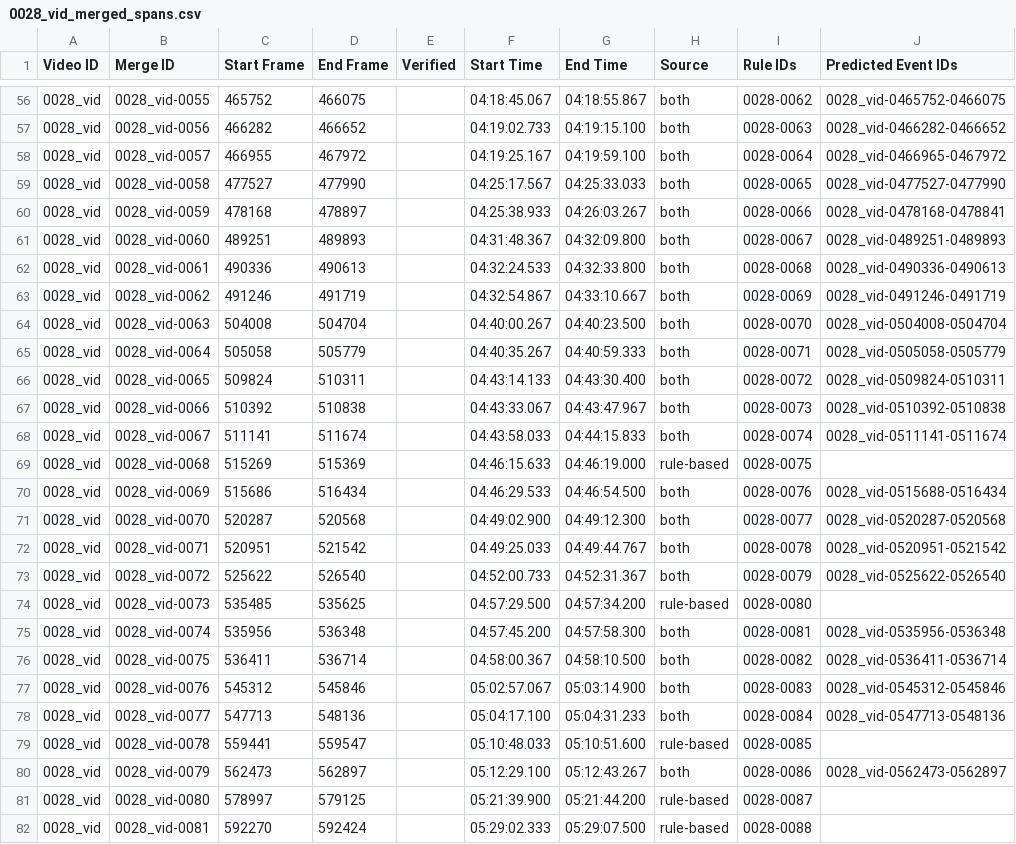
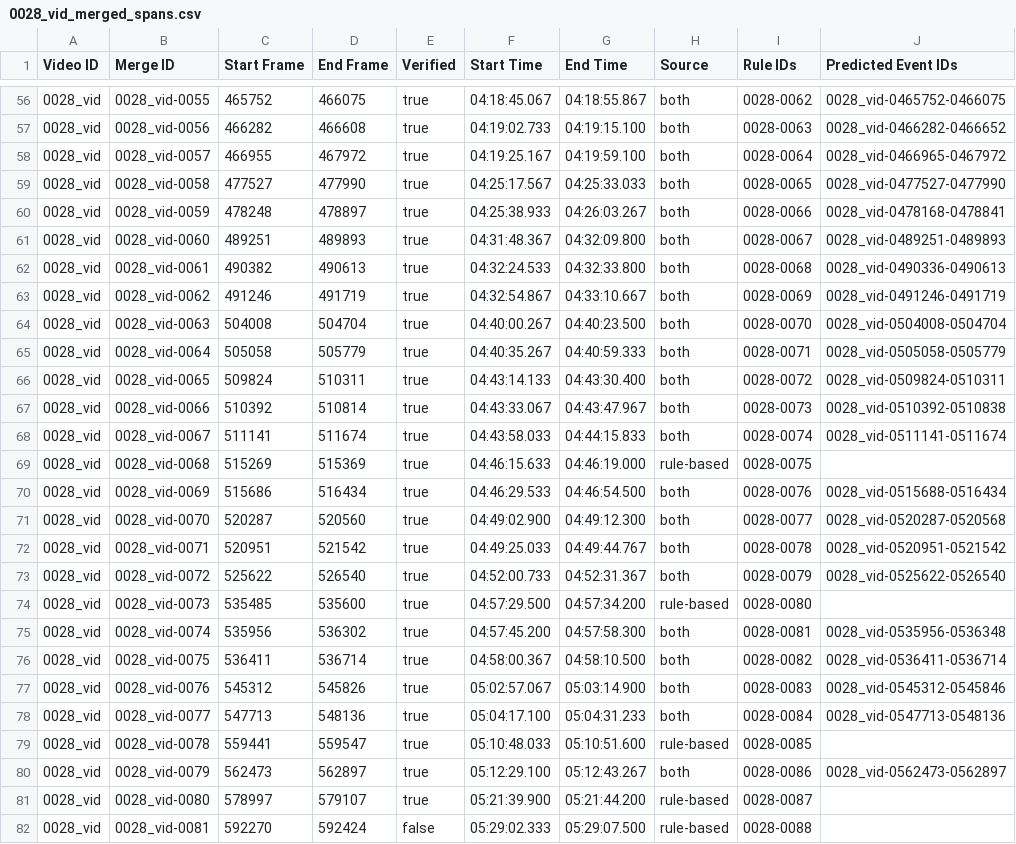
Before and after one commit to Human-Augment-Analytics/cichlid-analysis, a CSV file: outputs/merged_spans/0028_vid_merged_spans.csv, drawn as a sheet; only a part is shown, gaps mark what is left out; the diff covers the shown part only.

```diff
--- a/outputs/merged_spans/0028_vid_merged_spans.csv
+++ b/outputs/merged_spans/0028_vid_merged_spans.csv
@@ -56,27 +56,27 @@ Video ID,Merge ID,Start Frame,End Frame,Verified,Start Time,End Time,Source,Rule
-0028_vid,0028_vid-0055,465752,466075,,04:18:45.067,04:18:55.867,both,0028-0062,0028_vid-0465752-0466075
-0028_vid,0028_vid-0056,466282,466652,,04:19:02.733,04:19:15.100,both,0028-0063,0028_vid-0466282-0466652
-0028_vid,0028_vid-0057,466955,467972,,04:19:25.167,04:19:59.100,both,0028-0064,0028_vid-0466965-0467972
-0028_vid,0028_vid-0058,477527,477990,,04:25:17.567,04:25:33.033,both,0028-0065,0028_vid-0477527-0477990
-0028_vid,0028_vid-0059,478168,478897,,04:25:38.933,04:26:03.267,both,0028-0066,0028_vid-0478168-0478841
-0028_vid,0028_vid-0060,489251,489893,,04:31:48.367,04:32:09.800,both,0028-0067,0028_vid-0489251-0489893
-0028_vid,0028_vid-0061,490336,490613,,04:32:24.533,04:32:33.800,both,0028-0068,0028_vid-0490336-0490613
-0028_vid,0028_vid-0062,491246,491719,,04:32:54.867,04:33:10.667,both,0028-0069,0028_vid-0491246-0491719
-0028_vid,0028_vid-0063,504008,504704,,04:40:00.267,04:40:23.500,both,0028-0070,0028_vid-0504008-0504704
-0028_vid,0028_vid-0064,505058,505779,,04:40:35.267,04:40:59.333,both,0028-0071,0028_vid-0505058-0505779
-0028_vid,0028_vid-0065,509824,510311,,04:43:14.133,04:43:30.400,both,0028-0072,0028_vid-0509824-0510311
-0028_vid,0028_vid-0066,510392,510838,,04:43:33.067,04:43:47.967,both,0028-0073,0028_vid-0510392-0510838
-0028_vid,0028_vid-0067,511141,511674,,04:43:58.033,04:44:15.833,both,0028-0074,0028_vid-0511141-0511674
-0028_vid,0028_vid-0068,515269,515369,,04:46:15.633,04:46:19.000,rule-based,0028-0075,
-0028_vid,0028_vid-0069,515686,516434,,04:46:29.533,04:46:54.500,both,0028-0076,0028_vid-0515688-0516434
-0028_vid,0028_vid-0070,520287,520568,,04:49:02.900,04:49:12.300,both,0028-0077,0028_vid-0520287-0520568
-0028_vid,0028_vid-0071,520951,521542,,04:49:25.033,04:49:44.767,both,0028-0078,0028_vid-0520951-0521542
-0028_vid,0028_vid-0072,525622,526540,,04:52:00.733,04:52:31.367,both,0028-0079,0028_vid-0525622-0526540
-0028_vid,0028_vid-0073,535485,535625,,04:57:29.500,04:57:34.200,rule-based,0028-0080,
-0028_vid,0028_vid-0074,535956,536348,,04:57:45.200,04:57:58.300,both,0028-0081,0028_vid-0535956-0536348
-0028_vid,0028_vid-0075,536411,536714,,04:58:00.367,04:58:10.500,both,0028-0082,0028_vid-0536411-0536714
-0028_vid,0028_vid-0076,545312,545846,,05:02:57.067,05:03:14.900,both,0028-0083,0028_vid-0545312-0545846
-0028_vid,0028_vid-0077,547713,548136,,05:04:17.100,05:04:31.233,both,0028-0084,0028_vid-0547713-0548136
-0028_vid,0028_vid-0078,559441,559547,,05:10:48.033,05:10:51.600,rule-based,0028-0085,
-0028_vid,0028_vid-0079,562473,562897,,05:12:29.100,05:12:43.267,both,0028-0086,0028_vid-0562473-0562897
-0028_vid,0028_vid-0080,578997,579125,,05:21:39.900,05:21:44.200,rule-based,0028-0087,
-0028_vid,0028_vid-0081,592270,592424,,05:29:02.333,05:29:07.500,rule-based,0028-0088,
+0028_vid,0028_vid-0055,465752,466075,true,04:18:45.067,04:18:55.867,both,0028-0062,0028_vid-0465752-0466075
+0028_vid,0028_vid-0056,466282,466608,true,04:19:02.733,04:19:15.100,both,0028-0063,0028_vid-0466282-0466652
+0028_vid,0028_vid-0057,466955,467972,true,04:19:25.167,04:19:59.100,both,0028-0064,0028_vid-0466965-0467972
+0028_vid,0028_vid-0058,477527,477990,true,04:25:17.567,04:25:33.033,both,0028-0065,0028_vid-0477527-0477990
+0028_vid,0028_vid-0059,478248,478897,true,04:25:38.933,04:26:03.267,both,0028-0066,0028_vid-0478168-0478841
+0028_vid,0028_vid-0060,489251,489893,true,04:31:48.367,04:32:09.800,both,0028-0067,0028_vid-0489251-0489893
+0028_vid,0028_vid-0061,490382,490613,true,04:32:24.533,04:32:33.800,both,0028-0068,0028_vid-0490336-0490613
+0028_vid,0028_vid-0062,491246,491719,true,04:32:54.867,04:33:10.667,both,0028-0069,0028_vid-0491246-0491719
+0028_vid,0028_vid-0063,504008,504704,true,04:40:00.267,04:40:23.500,both,0028-0070,0028_vid-0504008-0504704
+0028_vid,0028_vid-0064,505058,505779,true,04:40:35.267,04:40:59.333,both,0028-0071,0028_vid-0505058-0505779
+0028_vid,0028_vid-0065,509824,510311,true,04:43:14.133,04:43:30.400,both,0028-0072,0028_vid-0509824-0510311
+0028_vid,0028_vid-0066,510392,510814,true,04:43:33.067,04:43:47.967,both,0028-0073,0028_vid-0510392-0510838
+0028_vid,0028_vid-0067,511141,511674,true,04:43:58.033,04:44:15.833,both,0028-0074,0028_vid-0511141-0511674
+0028_vid,0028_vid-0068,515269,515369,true,04:46:15.633,04:46:19.000,rule-based,0028-0075,
+0028_vid,0028_vid-0069,515686,516434,true,04:46:29.533,04:46:54.500,both,0028-0076,0028_vid-0515688-0516434
+0028_vid,0028_vid-0070,520287,520560,true,04:49:02.900,04:49:12.300,both,0028-0077,0028_vid-0520287-0520568
+0028_vid,0028_vid-0071,520951,521542,true,04:49:25.033,04:49:44.767,both,0028-0078,0028_vid-0520951-0521542
+0028_vid,0028_vid-0072,525622,526540,true,04:52:00.733,04:52:31.367,both,0028-0079,0028_vid-0525622-0526540
+0028_vid,0028_vid-0073,535485,535600,true,04:57:29.500,04:57:34.200,rule-based,0028-0080,
+0028_vid,0028_vid-0074,535956,536302,true,04:57:45.200,04:57:58.300,both,0028-0081,0028_vid-0535956-0536348
+0028_vid,0028_vid-0075,536411,536714,true,04:58:00.367,04:58:10.500,both,0028-0082,0028_vid-0536411-0536714
+0028_vid,0028_vid-0076,545312,545826,true,05:02:57.067,05:03:14.900,both,0028-0083,0028_vid-0545312-0545846
+0028_vid,0028_vid-0077,547713,548136,true,05:04:17.100,05:04:31.233,both,0028-0084,0028_vid-0547713-0548136
+0028_vid,0028_vid-0078,559441,559547,true,05:10:48.033,05:10:51.600,rule-based,0028-0085,
+0028_vid,0028_vid-0079,562473,562897,true,05:12:29.100,05:12:43.267,both,0028-0086,0028_vid-0562473-0562897
+0028_vid,0028_vid-0080,578997,579107,true,05:21:39.900,05:21:44.200,rule-based,0028-0087,
+0028_vid,0028_vid-0081,592270,592424,false,05:29:02.333,05:29:07.500,rule-based,0028-0088,
```
Also changed, not shown: 82 edited cells elsewhere in this file, 1 other file.
